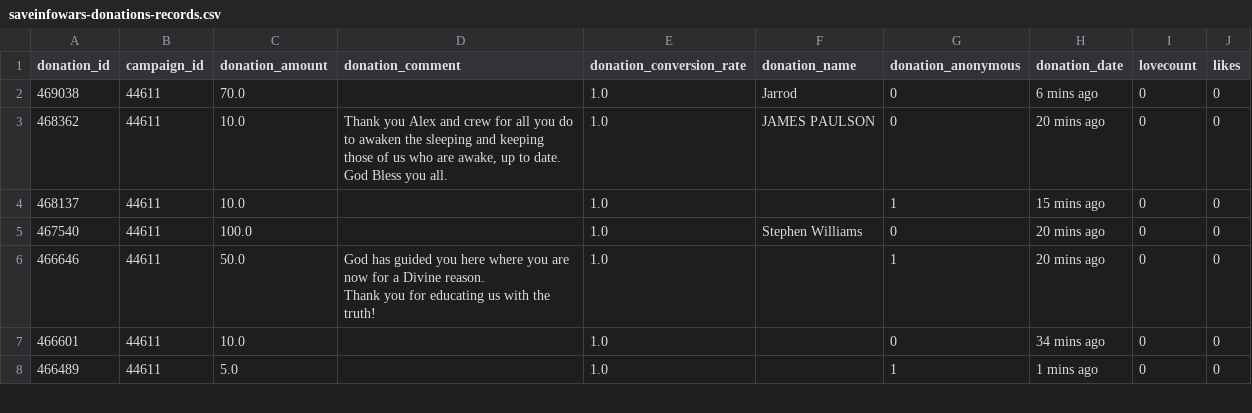
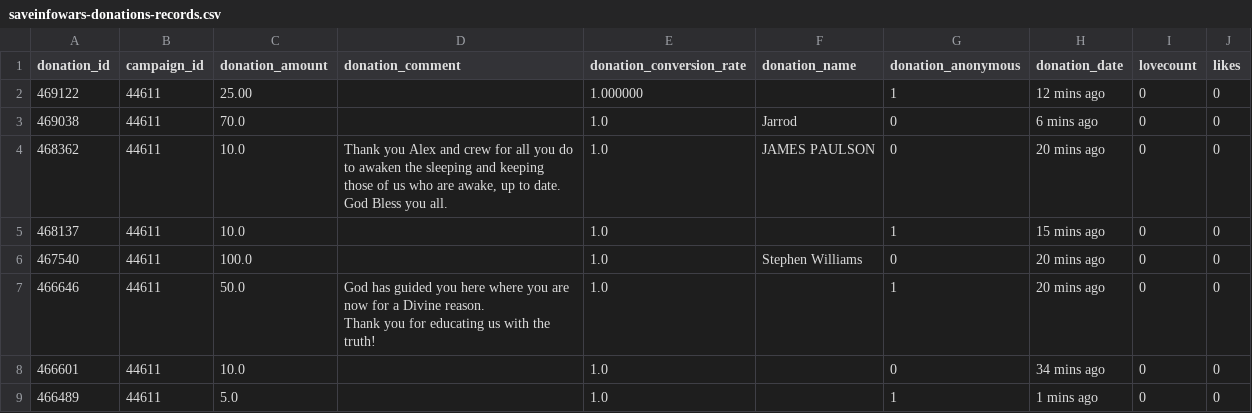
Before and after one commit to Egarok/SaveInfoWarsScraper, a CSV file: data/saveinfowars-donations-records.csv, drawn as a sheet; only a part is shown.

Commit message:
Latest data: Fri Feb  4 07:34:45 UTC 2022

```diff
--- a/data/saveinfowars-donations-records.csv
+++ b/data/saveinfowars-donations-records.csv
@@ -1,2 +1,3 @@
 donation_id,campaign_id,donation_amount,donation_comment,donation_conversion_rate,donation_name,donation_anonymous,donation_date,lovecount,likes
+469122,44611,25.00,,1.000000,,1,12 mins ago,0,0
 469038,44611,70.0,,1.0,Jarrod,0,6 mins ago,0,0
```
